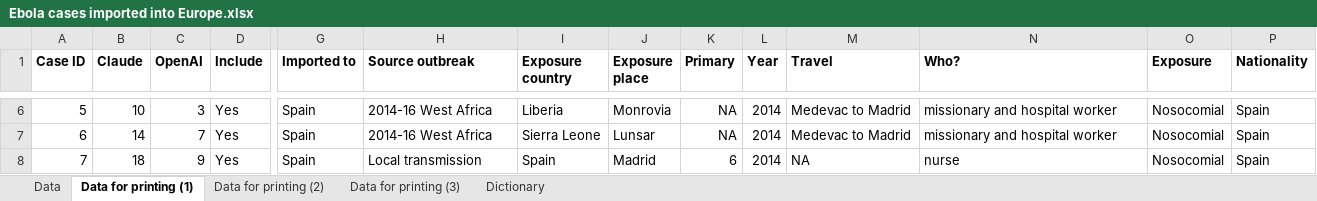
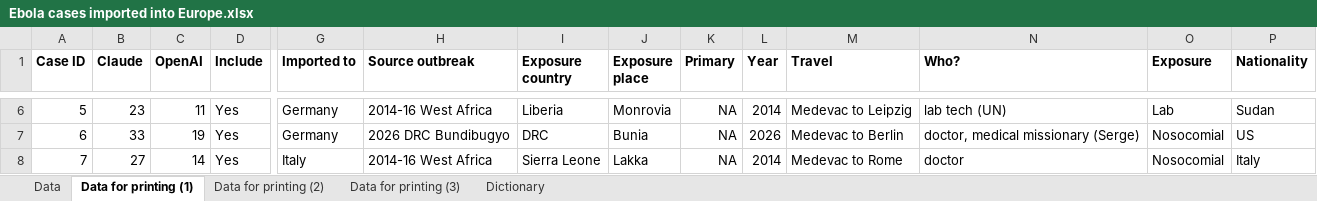
Before and after one commit to cmmid/ebola-importation, an Excel workbook: manual/Ebola cases imported into Europe.xlsx, sheet Data for printing (1), drawn as a sheet; only a part is shown, gaps mark what is left out; values as stored, in another font and other column widths than the file's, no borders; the diff covers the shown part only; the diff names each change by its address in the sheet, - before the commit and + after, or states it on an @@ line.

```diff
--- a/manual/Ebola cases imported into Europe.xlsx (sheet Data for printing (1))
+++ b/manual/Ebola cases imported into Europe.xlsx (sheet Data for printing (1))
-B6 (Claude): 10
+B6 (Claude): 23
-C6 (OpenAI): 3
+C6 (OpenAI): 11
-G6:G7 (Imported to): Spain
+G6:G7 (Imported to): Germany
-M6 (Travel): Medevac to Madrid
+M6 (Travel): Medevac to Leipzig
-N6 (Who?): missionary and hospital worker
+N6 (Who?): lab tech (UN)
-O6 (Exposure): Nosocomial
+O6 (Exposure): Lab
-P6 (Nationality): Spain
+P6 (Nationality): Sudan
-B7 (Claude): 14
+B7 (Claude): 33
-C7 (OpenAI): 7
+C7 (OpenAI): 19
-H7 (Source outbreak): 2014-16 West Africa
+H7 (Source outbreak): 2026 DRC Bundibugyo
-I7 (Exposure country): Sierra Leone
+I7 (Exposure country): DRC
-J7 (Exposure place): Lunsar
+J7 (Exposure place): Bunia
-L7 (Year): 2014
+L7 (Year): 2026
-M7 (Travel): Medevac to Madrid
+M7 (Travel): Medevac to Berlin
-N7 (Who?): missionary and hospital worker
+N7 (Who?): doctor, medical missionary (Serge)
-P7 (Nationality): Spain
+P7 (Nationality): US
-B8 (Claude): 18
+B8 (Claude): 27
-C8 (OpenAI): 9
+C8 (OpenAI): 14
-G8 (Imported to): Spain
+G8 (Imported to): Italy
-H8 (Source outbreak): Local transmission
+H8 (Source outbreak): 2014-16 West Africa
-I8 (Exposure country): Spain
+I8 (Exposure country): Sierra Leone
-J8 (Exposure place): Madrid
+J8 (Exposure place): Lakka
-K8 (Primary): 6
+K8 (Primary): NA
-M8 (Travel): NA
+M8 (Travel): Medevac to Rome
-N8 (Who?): nurse
+N8 (Who?): doctor
-P8 (Nationality): Spain
+P8 (Nationality): Italy
```
Also changed, not shown: 121 edited cells elsewhere in this sheet, sheet Data, sheet Data for printing (2), sheet Data for printing (3), 8 other files.
